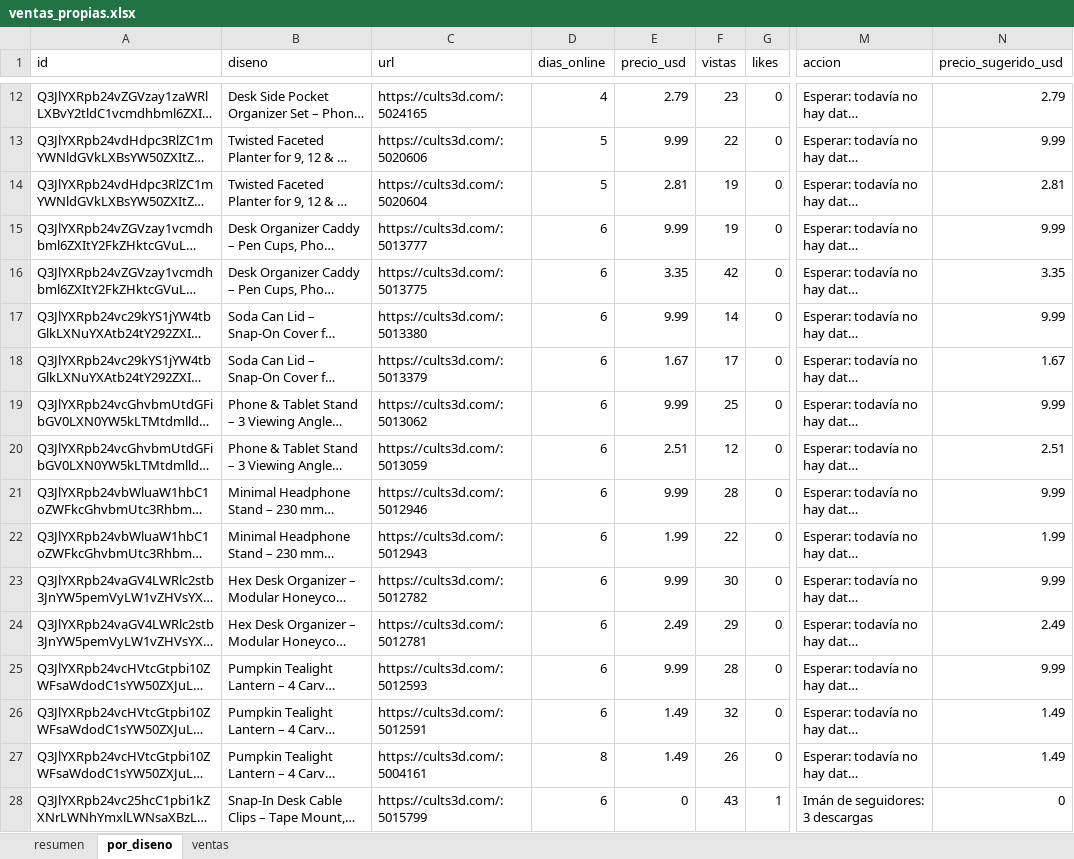
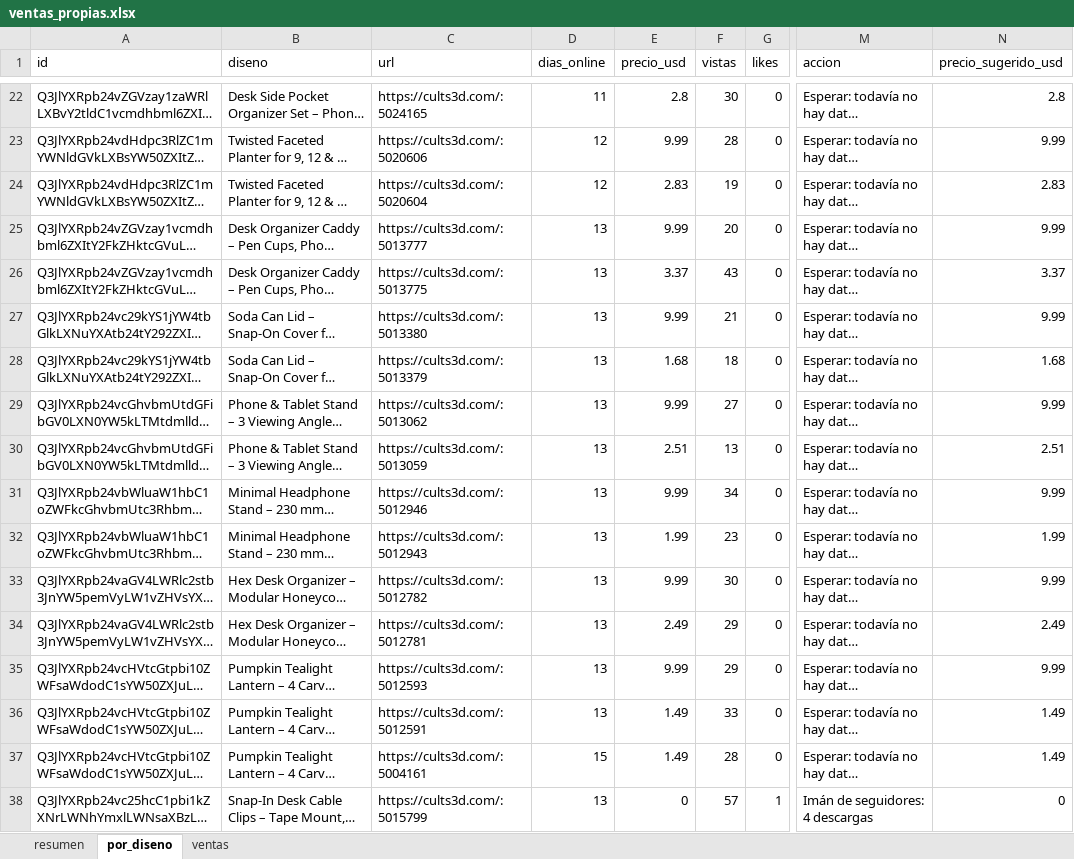
Before and after one commit to Dazvohg/cults3d-agent, an Excel workbook: reportes/ventas_propias.xlsx, sheet por_diseno, drawn as a sheet; only a part is shown, gaps mark what is left out; long unchanged cells end in …; values as stored, in another font and other column widths than the file's, no borders; addresses are those after the commit; the diff covers the shown part only; the diff names each change by its address in the sheet, - before the commit and + after, or states it on an @@ line.

```diff
--- a/reportes/ventas_propias.xlsx (sheet por_diseno)
+++ b/reportes/ventas_propias.xlsx (sheet por_diseno)
-D22 (dias_online): 4
+D22 (dias_online): 11
-E22 (precio_usd): 2.79
+E22 (precio_usd): 2.8
-F22 (vistas): 23
+F22 (vistas): 30
-N22 (precio_sugerido_usd): 2.79
+N22 (precio_sugerido_usd): 2.8
-D23:D24 (dias_online): 5
+D23:D24 (dias_online): 12
-F23 (vistas): 22
+F23 (vistas): 28
-E24 (precio_usd): 2.81
+E24 (precio_usd): 2.83
-N24 (precio_sugerido_usd): 2.81
+N24 (precio_sugerido_usd): 2.83
-D25:D36 (dias_online): 6
+D25:D36 (dias_online): 13
-F25 (vistas): 19
+F25 (vistas): 20
-E26 (precio_usd): 3.35
+E26 (precio_usd): 3.37
-F26 (vistas): 42
+F26 (vistas): 43
-N26 (precio_sugerido_usd): 3.35
+N26 (precio_sugerido_usd): 3.37
-F27 (vistas): 14
+F27 (vistas): 21
-E28 (precio_usd): 1.67
+E28 (precio_usd): 1.68
-F28 (vistas): 17
+F28 (vistas): 18
-N28 (precio_sugerido_usd): 1.67
+N28 (precio_sugerido_usd): 1.68
-F29 (vistas): 25
+F29 (vistas): 27
-F30 (vistas): 12
+F30 (vistas): 13
-F31 (vistas): 28
+F31 (vistas): 34
-F32 (vistas): 22
+F32 (vistas): 23
-F35 (vistas): 28
+F35 (vistas): 29
-F36 (vistas): 32
+F36 (vistas): 33
-D37 (dias_online): 8
+D37 (dias_online): 15
-F37 (vistas): 26
+F37 (vistas): 28
-D38 (dias_online): 6
+D38 (dias_online): 13
-F38 (vistas): 43
+F38 (vistas): 57
-M38 (accion): Imán de seguidores: 3 descargas
+M38 (accion): Imán de seguidores: 4 descargas
```
Also changed, not shown: 10 added rows and 26 edited cells elsewhere in this sheet, sheet resumen, reportes/cults3d_mercado.xlsx, 6 other files.
